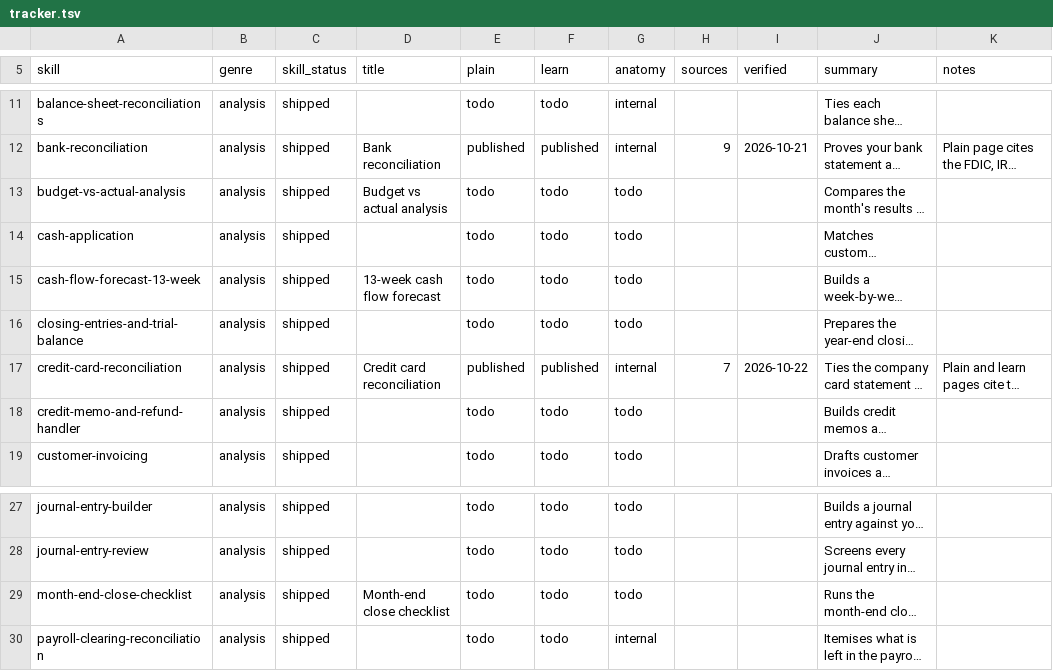
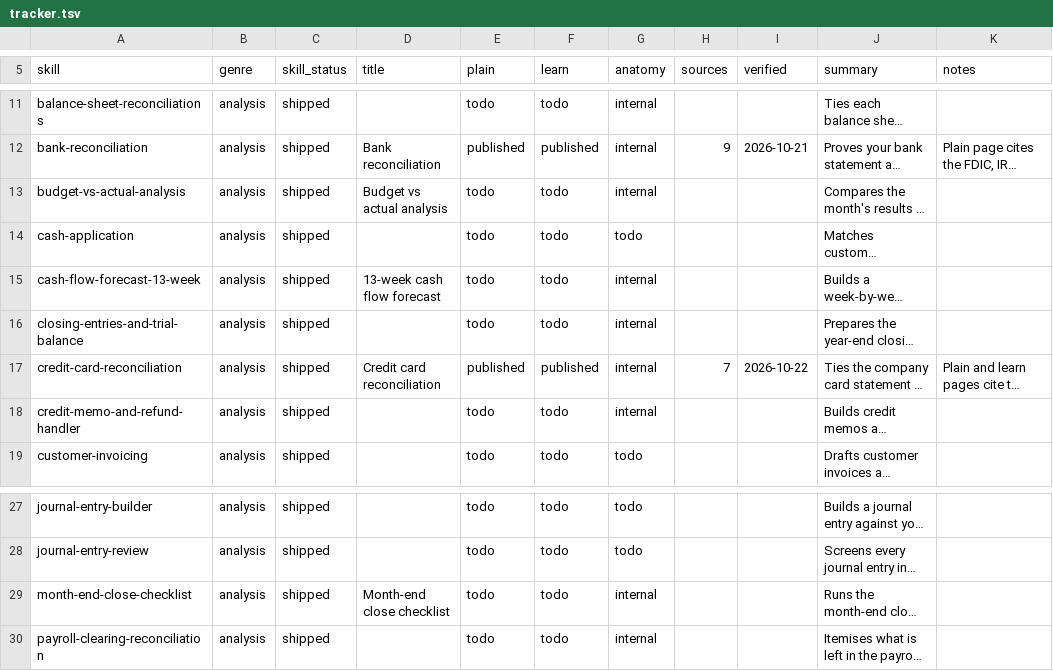
Before and after one commit to MosoFin/mosofin-skill-explainers, a TSV file: tracker.tsv, drawn as a sheet; only a part is shown, gaps mark what is left out; long unchanged cells end in …; the diff names each change by its address in the sheet, - before the commit and + after, or states it on an @@ line.

```diff
--- a/tracker.tsv
+++ b/tracker.tsv
-G13 (anatomy): todo
+G13 (anatomy): internal
-G15:G16 (anatomy): todo
+G15:G16 (anatomy): internal
-G18 (anatomy): todo
+G18 (anatomy): internal
-G29 (anatomy): todo
+G29 (anatomy): internal
```
Also changed, not shown: 11 other files.
